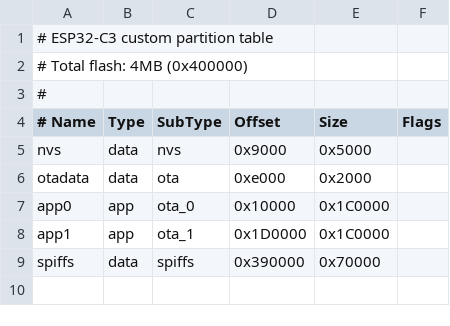
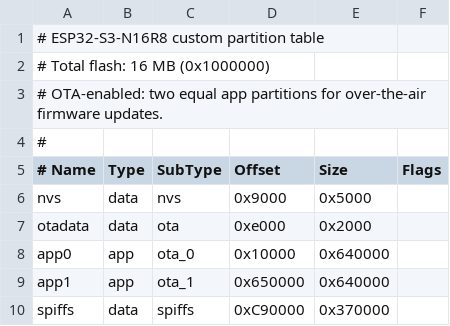
Before and after one commit to PeterHomberg/WateringSystem, a CSV file: firmware/partitions.csv, drawn as a sheet; addresses are those after the commit; the diff names each change by its address in the sheet, - before the commit and + after, or states it on an @@ line.

Commit message:
Migration Step 1 complete: ESP32-C3 to ESP32-S3-N16R8
- platformio.ini: switched to ESP32-S3, pioarduino 53.03.11, AsyncWebServer
- sdkconfig.defaults: added USB JTAG serial, PSRAM OPI, BLE legacy advertising
- partitions.csv: resized for 16MB flash with OTA support
- display: replaced Adafruit SSD1306 with stub pending SH1106/U8g2 rewrite
- .vscode files untracked (were incorrectly committed previously)
- Added MIGRATION_LOG.md and updated PROJECT_CONTEXT.md

```diff
--- a/firmware/partitions.csv
+++ b/firmware/partitions.csv
-A1 (# Name): # ESP32-C3 custom partition table
+A1 (# Name): # ESP32-S3-N16R8 custom partition table
-A2 (# Name): # Total flash: 4MB (0x400000)
+A2 (# Name): # Total flash: 16 MB (0x1000000)
+row 3: # OTA-enabled: two equal app partitions for over-the-air firmware updates.
-E8:E9 (Size): 0x1C0000
+E8:E9 (Size): 0x640000
-D9 (Offset): 0x1D0000
+D9 (Offset): 0x650000
-D10 (Offset): 0x390000
+D10 (Offset): 0xC90000
-E10 (Size): 0x70000
+E10 (Size): 0x370000
```
Also changed, not shown: 8 other files.
